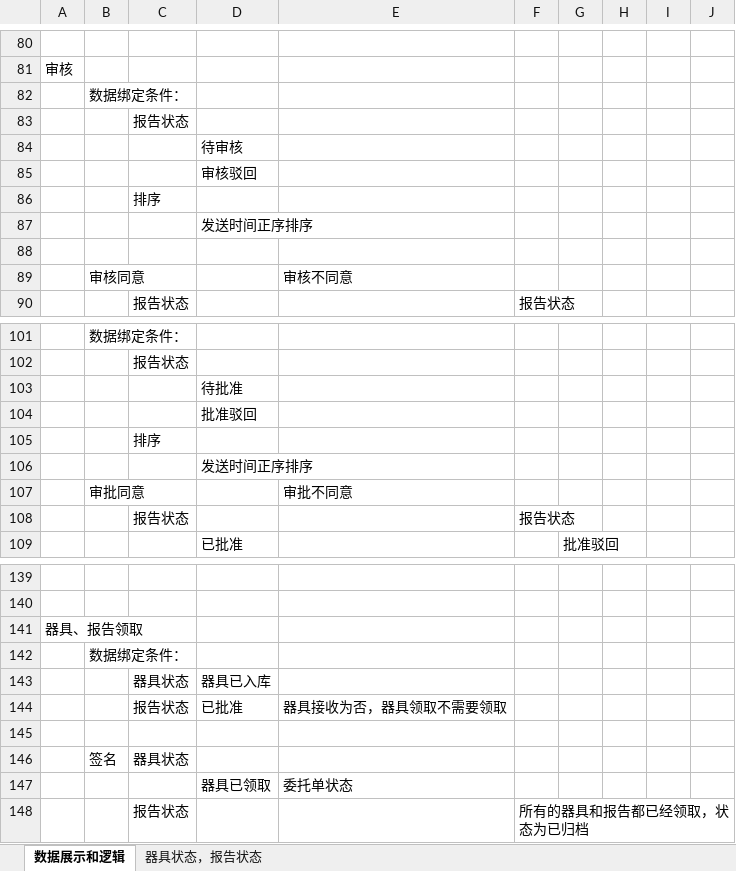
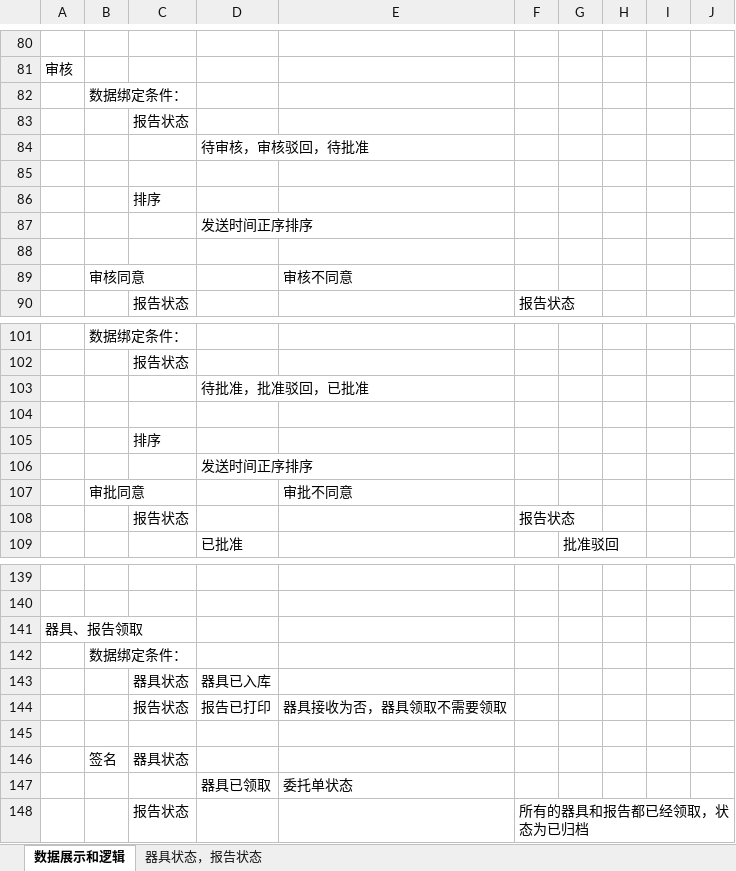
Before and after one commit to flimmy78/SHIYANSHI, an Excel workbook: File/各环节数据展示和业务逻辑/数据展示和逻辑.xlsx, sheet 数据展示和逻辑, drawn as a sheet; only a part is shown, gaps mark what is left out; values as stored, in another font and other column widths than the file's, no borders; the diff names each change by its address in the sheet, - before the commit and + after, or states it on an @@ line.

```diff
--- a/File/各环节数据展示和业务逻辑/数据展示和逻辑.xlsx (sheet 数据展示和逻辑)
+++ b/File/各环节数据展示和业务逻辑/数据展示和逻辑.xlsx (sheet 数据展示和逻辑)
-D84: 待审核
+D84: 待审核，审核驳回，待批准
-D85: 审核驳回
+D85: (empty)
-D103: 待批准
+D103: 待批准，批准驳回，已批准
-D104: 批准驳回
+D104: (empty)
-D144: 已批准
+D144: 报告已打印
```
Also changed, not shown: 38 other files.
